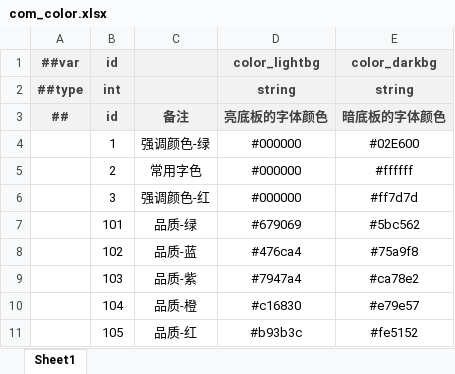
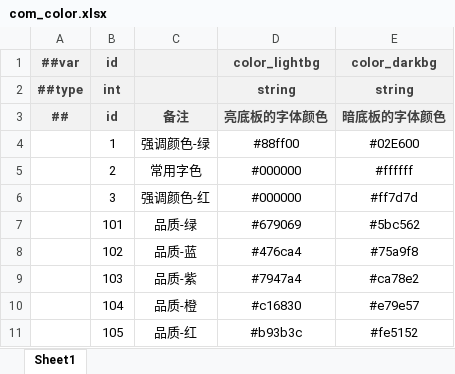
Before and after one commit to BroochWu/ZiStar, an Excel workbook: _ConfigExcels/Datas/com_color.xlsx, sheet Sheet1, drawn as a sheet; values as stored, in another font and other column widths than the file's, no borders; the diff names each change by its address in the sheet, - before the commit and + after, or states it on an @@ line.

```diff
--- a/_ConfigExcels/Datas/com_color.xlsx (sheet Sheet1)
+++ b/_ConfigExcels/Datas/com_color.xlsx (sheet Sheet1)
-D4 (color_lightbg): #000000
+D4 (color_lightbg): #88ff00
```
Also changed, not shown: 4 other files.
